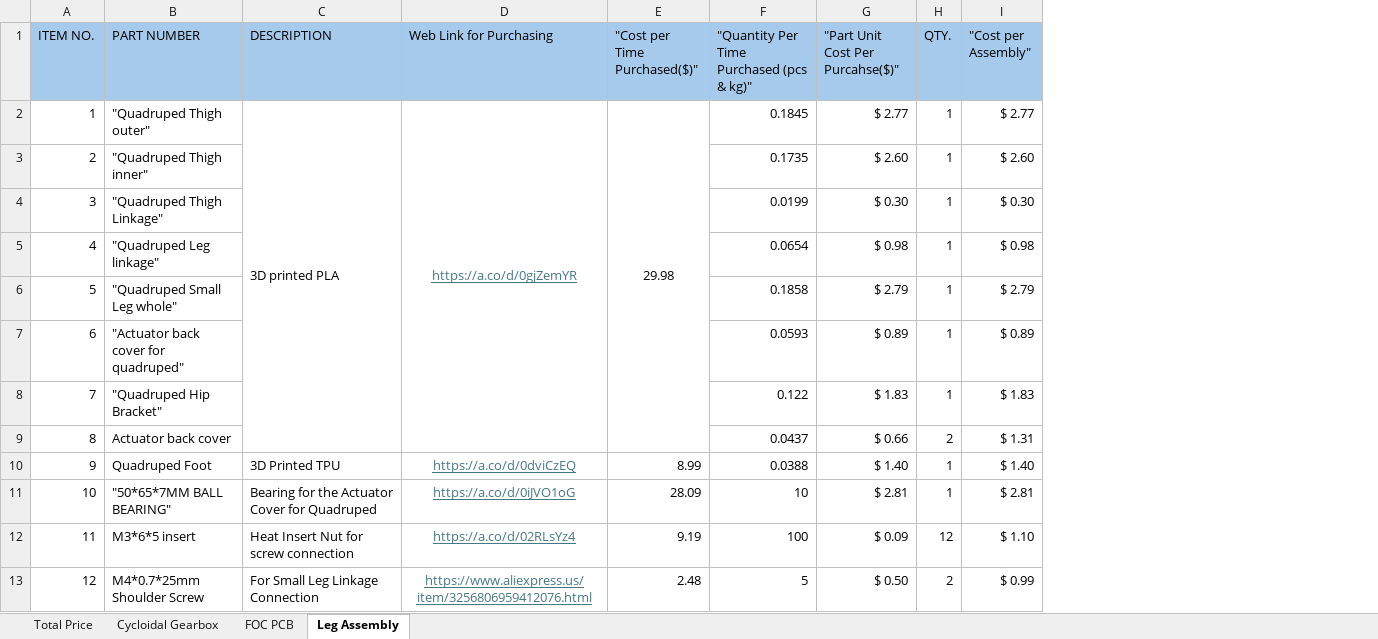
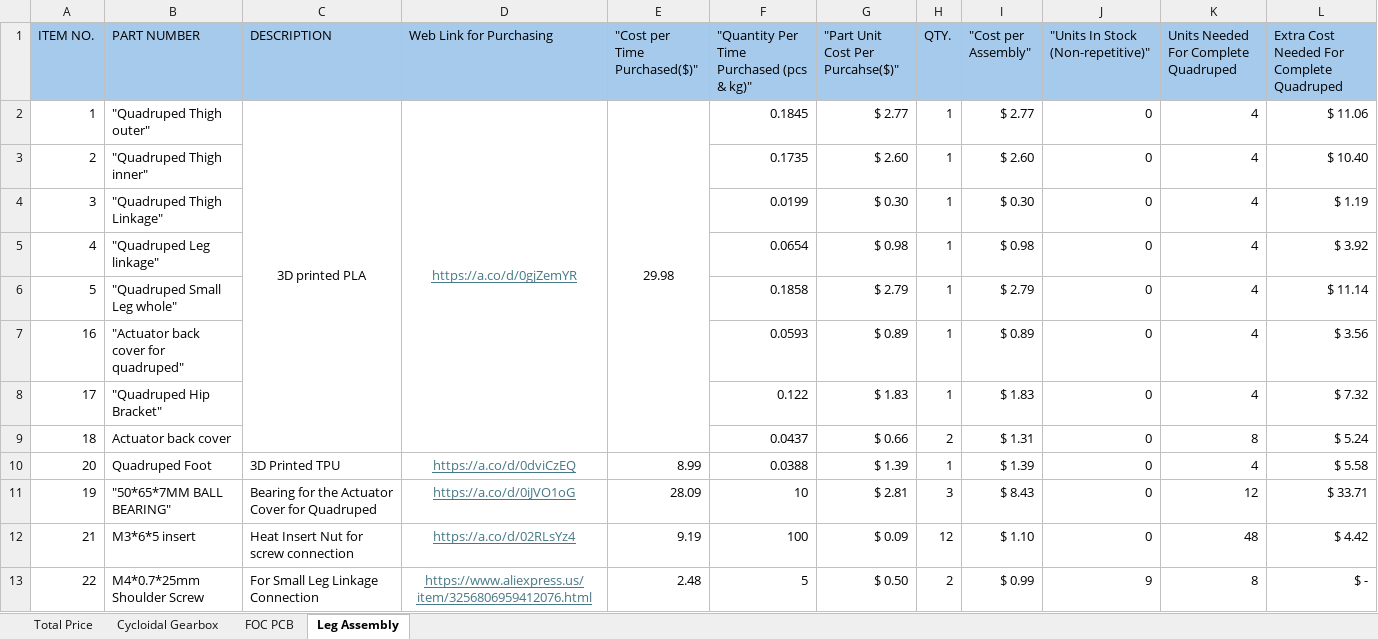
Before and after one commit to eluluke/Quadruped-Robot, an Excel workbook: Purchasing/BOM/Ultimate BOM.xlsx, sheet Leg Assembly, drawn as a sheet; only a part is shown; values as stored, in another font and other column widths than the file's, no borders; conditional formats not drawn; the diff covers the shown part only; the diff names each change by its address in the sheet, - before the commit and + after, or states it on an @@ line.

```diff
--- a/Purchasing/BOM/Ultimate BOM.xlsx (sheet Leg Assembly)
+++ b/Purchasing/BOM/Ultimate BOM.xlsx (sheet Leg Assembly)
+column J, rows 1-13: "Units In Stock (Non-repetitive)" | 0 | 0 | 0 | 0 | 0 | 0 | 0 | 0 | 0 | 0 | 0 | 9
+column K, rows 1-13: Units Needed For Complete Quadruped | 4 | 4 | 4 | 4 | 4 | 4 | 4 | 8 | 4 | 12 | 48 | 8
+column L, rows 1-13: Extra Cost Needed For Complete Quadruped | $ 11.06 | $ 10.40 | $ 1.19 | $ 3.92 | $ 11.14 | $ 3.56 | $ 7.32 | $ 5.24 | $ 5.58 | $ 33.71 | $ 4.42 | $ -
-C2 alignment: left
+C2 alignment: center
-A7 (ITEM NO.): 6
+A7 (ITEM NO.): 16
-A8 (ITEM NO.): 7
+A8 (ITEM NO.): 17
-A9 (ITEM NO.): 8
+A9 (ITEM NO.): 18
-A10 (ITEM NO.): 9
+A10 (ITEM NO.): 20
-G10 ("Part Unit Cost Per Purcahse($)"): $ 1.40
+G10 ("Part Unit Cost Per Purcahse($)"): $ 1.39
-I10 ("Cost per Assembly"): $ 1.40
+I10 ("Cost per Assembly"): $ 1.39
-A11 (ITEM NO.): 10
+A11 (ITEM NO.): 19
-H11 (QTY.): 1
+H11 (QTY.): 3
-I11 ("Cost per Assembly"): $ 2.81
+I11 ("Cost per Assembly"): $ 8.43
-A12 (ITEM NO.): 11
+A12 (ITEM NO.): 21
-A13 (ITEM NO.): 12
+A13 (ITEM NO.): 22
```
Also changed, not shown: 14 edited cells elsewhere in this sheet, sheet Total Price, sheet FOC PCB, sheet Cycloidal Gearbox, formulas that keep their value, Purchasing/BOM/BOM LIST FOC Drive Board.xlsx, 22 other files.
